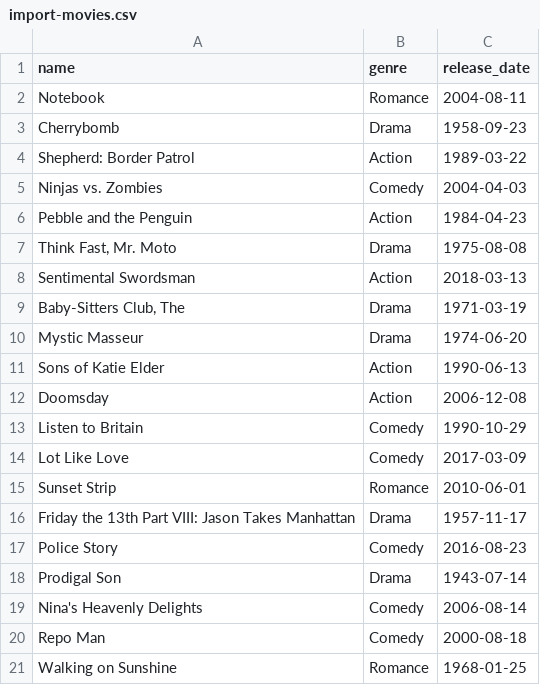
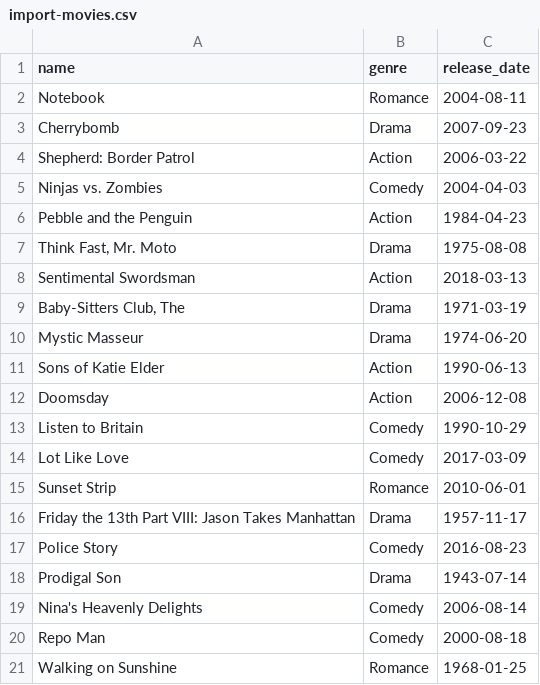
Before and after one commit to subwaymatch/csci-585-hw2-movie-reviews-database, a CSV file: import-movies.csv, drawn as a sheet.

```diff
--- a/import-movies.csv
+++ b/import-movies.csv
@@ -2,4 +2,4 @@ name,genre,release_date
 Notebook,Romance,2004-08-11
-Cherrybomb,Drama,1958-09-23
-"Shepherd: Border Patrol",Action,1989-03-22
+Cherrybomb,Drama,2007-09-23
+"Shepherd: Border Patrol",Action,2006-03-22
 Ninjas vs. Zombies,Comedy,2004-04-03
```
Also changed, not shown: 5 other files.
